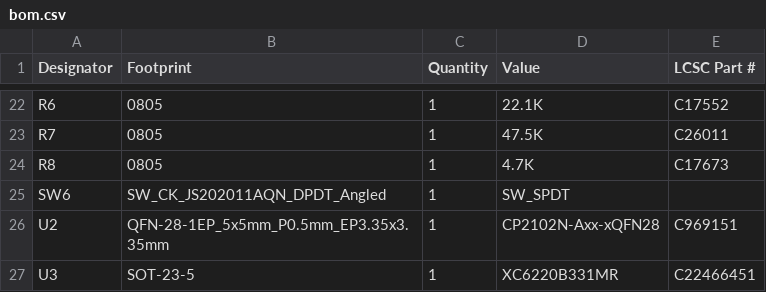
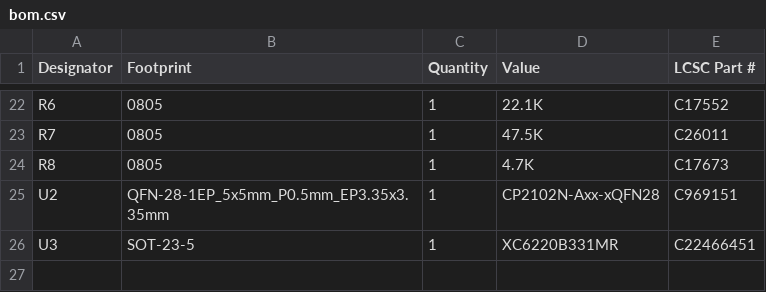
Before and after one commit to Benedikt3141/Smart-Irrigation-System, a CSV file: src/pcb/PlantWatering_PCB01/production/bom.csv, drawn as a sheet; only a part is shown, gaps mark what is left out; the diff names each change by its address in the sheet, - before the commit and + after, or states it on an @@ line.

```diff
--- a/src/pcb/PlantWatering_PCB01/production/bom.csv
+++ b/src/pcb/PlantWatering_PCB01/production/bom.csv
-row 25: SW6 | SW_CK_JS202011AQN_DPDT_Angled | 1 | SW_SPDT
```
Also changed, not shown: src/pcb/PlantWatering_PCB02/production/bom.csv, src/pcb/PlantWatering_PCB02/production/positions.csv, 3 other files.
